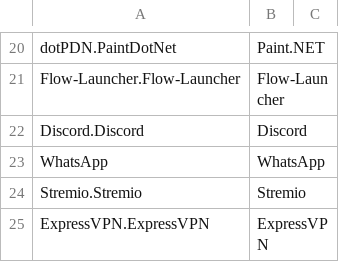
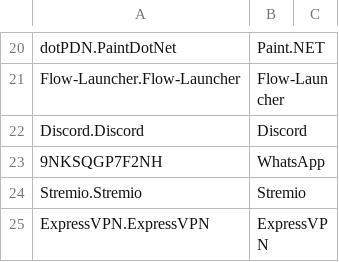
Before and after one commit to roquec/scripts, a CSV file: src/windows/winget/apps.csv, drawn as a sheet; only a part is shown, gaps mark what is left out.

```diff
--- a/src/windows/winget/apps.csv
+++ b/src/windows/winget/apps.csv
@@ -22,3 +22,3 @@
 "Discord.Discord",                              "Discord",
-"WhatsApp",                                     "WhatsApp",
+"9NKSQGP7F2NH",                                 "WhatsApp",
 "Stremio.Stremio",                              "Stremio",
```
Also changed, not shown: 1 other file.
